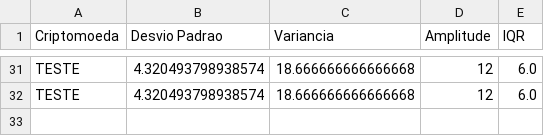
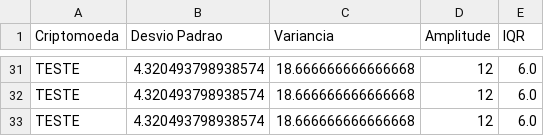
Before and after one commit to camillara/Projeto_Final, a CSV file: results/medidas_dispersao.csv, drawn as a sheet; only a part is shown, gaps mark what is left out.

Commit message:
ajustes testes

```diff
--- a/results/medidas_dispersao.csv
+++ b/results/medidas_dispersao.csv
@@ -32 +32,2 @@ TESTE,4.320493798938574,18.666666666666668,12,6.0
 TESTE,4.320493798938574,18.666666666666668,12,6.0
+TESTE,4.320493798938574,18.666666666666668,12,6.0
```
Also changed, not shown: 7 other files.
